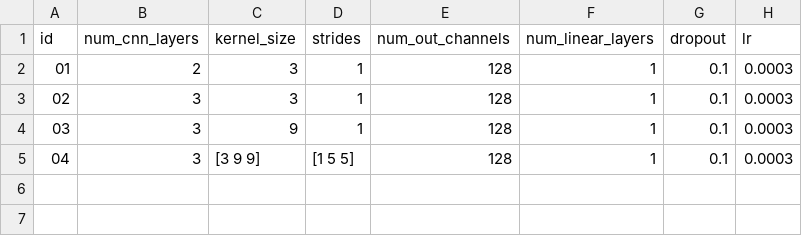
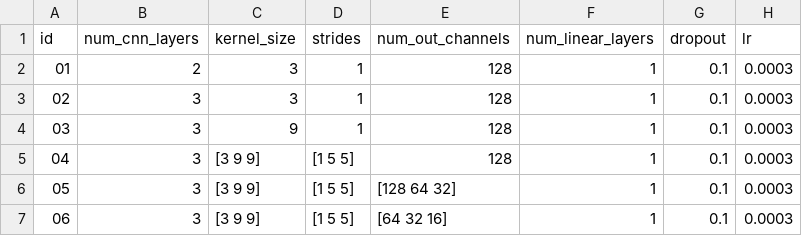
Before and after one commit to ievapudz/gLM_PPI_XAI, a CSV file: configs/PINDER/eubacteria_5_1024_512_species_heterodimers/glm2_cosine_cj_cnn/grid_search.csv, drawn as a sheet.

```diff
--- a/configs/PINDER/eubacteria_5_1024_512_species_heterodimers/glm2_cosine_cj_cnn/grid_search.csv
+++ b/configs/PINDER/eubacteria_5_1024_512_species_heterodimers/glm2_cosine_cj_cnn/grid_search.csv
@@ -5 +5,3 @@ id,num_cnn_layers,kernel_size,strides,num_out_channels,num_linear_layers,dropout
 04,3,[3 9 9],[1 5 5],128,1,0.1,0.0003
+05,3,[3 9 9],[1 5 5],[128 64 32],1,0.1,0.0003
+06,3,[3 9 9],[1 5 5],[64 32 16],1,0.1,0.0003
```
Also changed, not shown: 1 other file.
